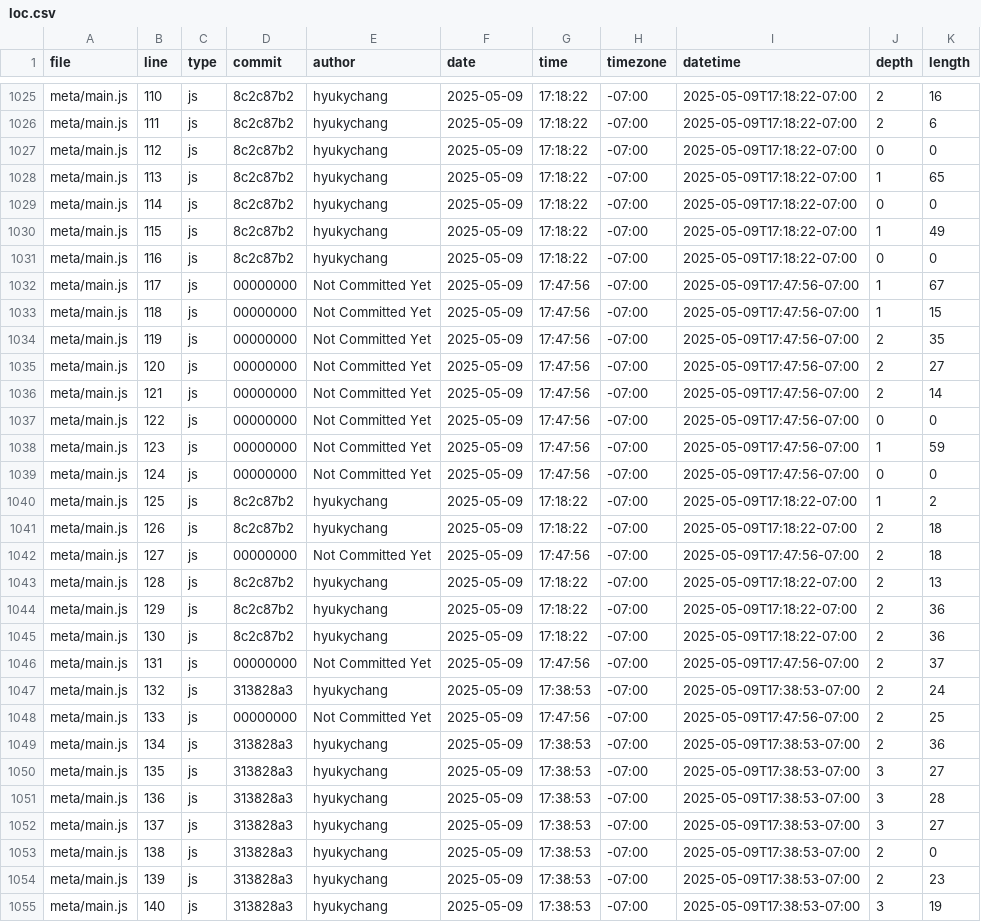
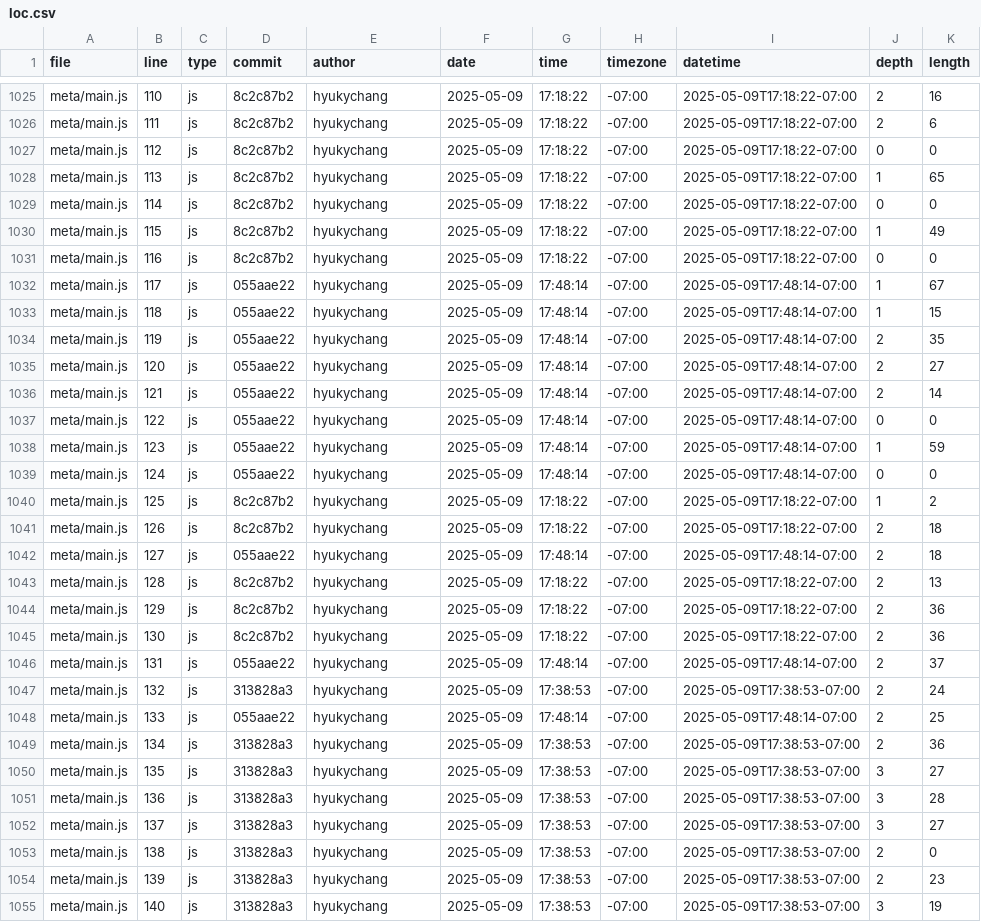
Before and after one commit to hyukychang/dsc106_portfolio, a CSV file: meta/loc.csv, drawn as a sheet; only a part is shown, gaps mark what is left out.

Commit message:
update csv

```diff
--- a/meta/loc.csv
+++ b/meta/loc.csv
@@ -1031,13 +1031,13 @@ meta/main.js,115,js,8c2c87b2,hyukychang,2025-05-09,17:18:22,-07:00,2025-05-09T17
 meta/main.js,116,js,8c2c87b2,hyukychang,2025-05-09,17:18:22,-07:00,2025-05-09T17:18:22-07:00,0,0
-meta/main.js,117,js,00000000,Not Committed Yet,2025-05-09,17:47:56,-07:00,2025-05-09T17:47:56-07:00,1,67
-meta/main.js,118,js,00000000,Not Committed Yet,2025-05-09,17:47:56,-07:00,2025-05-09T17:47:56-07:00,1,15
-meta/main.js,119,js,00000000,Not Committed Yet,2025-05-09,17:47:56,-07:00,2025-05-09T17:47:56-07:00,2,35
-meta/main.js,120,js,00000000,Not Committed Yet,2025-05-09,17:47:56,-07:00,2025-05-09T17:47:56-07:00,2,27
-meta/main.js,121,js,00000000,Not Committed Yet,2025-05-09,17:47:56,-07:00,2025-05-09T17:47:56-07:00,2,14
-meta/main.js,122,js,00000000,Not Committed Yet,2025-05-09,17:47:56,-07:00,2025-05-09T17:47:56-07:00,0,0
-meta/main.js,123,js,00000000,Not Committed Yet,2025-05-09,17:47:56,-07:00,2025-05-09T17:47:56-07:00,1,59
-meta/main.js,124,js,00000000,Not Committed Yet,2025-05-09,17:47:56,-07:00,2025-05-09T17:47:56-07:00,0,0
+meta/main.js,117,js,055aae22,hyukychang,2025-05-09,17:48:14,-07:00,2025-05-09T17:48:14-07:00,1,67
+meta/main.js,118,js,055aae22,hyukychang,2025-05-09,17:48:14,-07:00,2025-05-09T17:48:14-07:00,1,15
+meta/main.js,119,js,055aae22,hyukychang,2025-05-09,17:48:14,-07:00,2025-05-09T17:48:14-07:00,2,35
+meta/main.js,120,js,055aae22,hyukychang,2025-05-09,17:48:14,-07:00,2025-05-09T17:48:14-07:00,2,27
+meta/main.js,121,js,055aae22,hyukychang,2025-05-09,17:48:14,-07:00,2025-05-09T17:48:14-07:00,2,14
+meta/main.js,122,js,055aae22,hyukychang,2025-05-09,17:48:14,-07:00,2025-05-09T17:48:14-07:00,0,0
+meta/main.js,123,js,055aae22,hyukychang,2025-05-09,17:48:14,-07:00,2025-05-09T17:48:14-07:00,1,59
+meta/main.js,124,js,055aae22,hyukychang,2025-05-09,17:48:14,-07:00,2025-05-09T17:48:14-07:00,0,0
 meta/main.js,125,js,8c2c87b2,hyukychang,2025-05-09,17:18:22,-07:00,2025-05-09T17:18:22-07:00,1,2
 meta/main.js,126,js,8c2c87b2,hyukychang,2025-05-09,17:18:22,-07:00,2025-05-09T17:18:22-07:00,2,18
-meta/main.js,127,js,00000000,Not Committed Yet,2025-05-09,17:47:56,-07:00,2025-05-09T17:47:56-07:00,2,18
+meta/main.js,127,js,055aae22,hyukychang,2025-05-09,17:48:14,-07:00,2025-05-09T17:48:14-07:00,2,18
 meta/main.js,128,js,8c2c87b2,hyukychang,2025-05-09,17:18:22,-07:00,2025-05-09T17:18:22-07:00,2,13
@@ -1045,5 +1045,5 @@ meta/main.js,129,js,8c2c87b2,hyukychang,2025-05-09,17:18:22,-07:00,2025-05-09T17
 meta/main.js,130,js,8c2c87b2,hyukychang,2025-05-09,17:18:22,-07:00,2025-05-09T17:18:22-07:00,2,36
-meta/main.js,131,js,00000000,Not Committed Yet,2025-05-09,17:47:56,-07:00,2025-05-09T17:47:56-07:00,2,37
+meta/main.js,131,js,055aae22,hyukychang,2025-05-09,17:48:14,-07:00,2025-05-09T17:48:14-07:00,2,37
 meta/main.js,132,js,313828a3,hyukychang,2025-05-09,17:38:53,-07:00,2025-05-09T17:38:53-07:00,2,24
-meta/main.js,133,js,00000000,Not Committed Yet,2025-05-09,17:47:56,-07:00,2025-05-09T17:47:56-07:00,2,25
+meta/main.js,133,js,055aae22,hyukychang,2025-05-09,17:48:14,-07:00,2025-05-09T17:48:14-07:00,2,25
 meta/main.js,134,js,313828a3,hyukychang,2025-05-09,17:38:53,-07:00,2025-05-09T17:38:53-07:00,2,36
```
